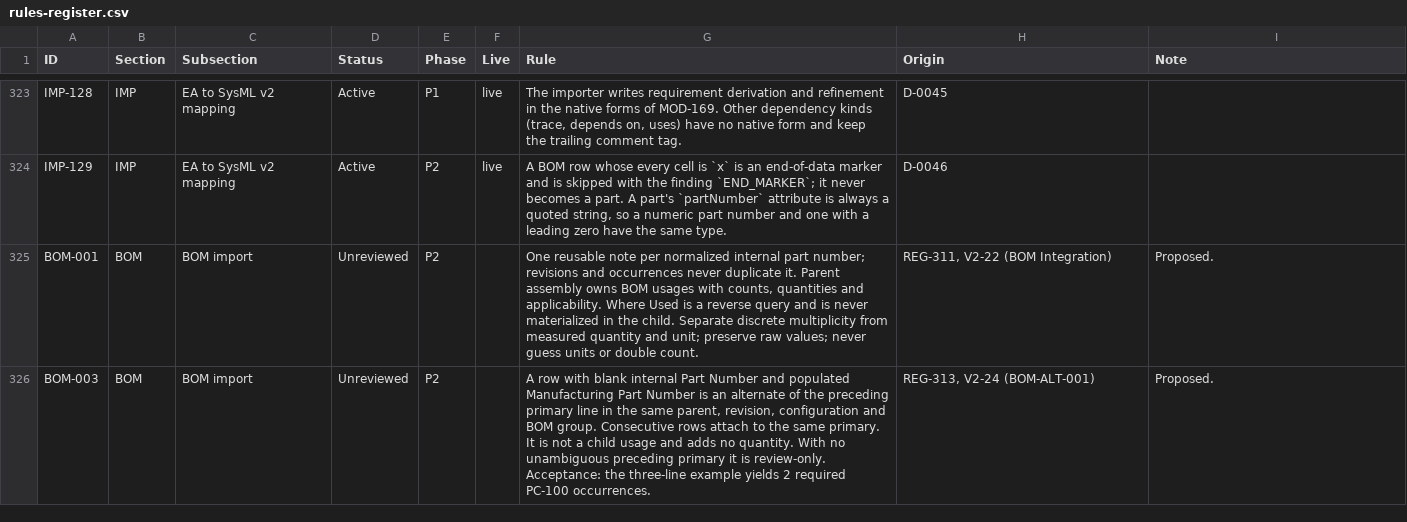
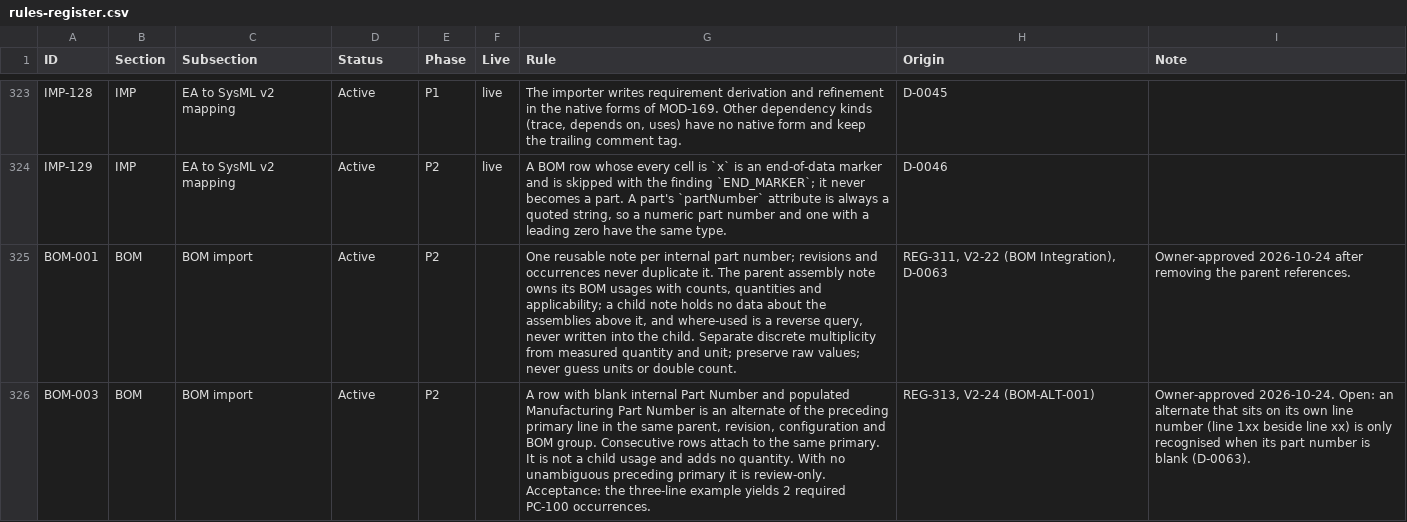
Before and after one commit to spencerskelly/MDSE_v2, a CSV file: governance/register/rules-register.csv, drawn as a sheet; only a part is shown, gaps mark what is left out; the diff covers the shown part only; the diff names each change by its address in the sheet, - before the commit and + after, or states it on an @@ line.

```diff
--- a/governance/register/rules-register.csv
+++ b/governance/register/rules-register.csv
-D325:D326 (Status): Unreviewed
+D325:D326 (Status): Active
-G325 (Rule): …note per normalized internal part number; revisions and occurrences never duplicate it. Parent assembly owns BOM usages with counts, quantities and applicability. Where Used is a reverse query and is never materialized in the child.…
+G325 (Rule): …note per internal part number; revisions and occurrences never duplicate it. The parent assembly note owns its BOM usages with counts, quantities and applicability; a child note holds no data about the assemblies above it, and where-used is a reverse query, never written into the child.…
-H325 (Origin): REG-311, V2-22 (BOM Integration)
+H325 (Origin): REG-311, V2-22 (BOM Integration), D-0063
-I325 (Note): Proposed.
+I325 (Note): Owner-approved 2026-10-24 after removing the parent references.
-I326 (Note): Proposed.
+I326 (Note): Owner-approved 2026-10-24. Open: an alternate that sits on its own line number (line 1xx beside line xx) is only recognised when its part number is blank (D-0063).
```
Also changed, not shown: 3 removed rows elsewhere in this file, 6 other files.
